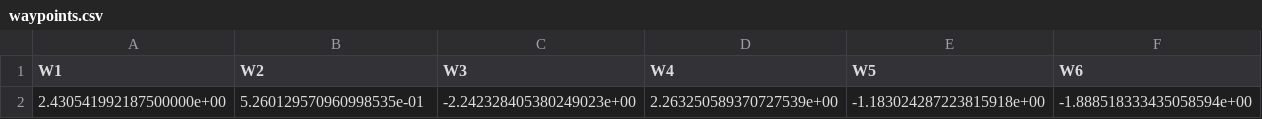
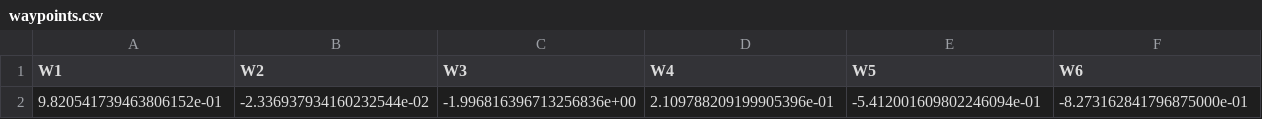
Before and after one commit to jinttai/CVAE, a CSV file: outputs/results/opt_nn_lbfgs/waypoints.csv, drawn as a sheet; only a part is shown; removed rows and columns are numbered as before the commit, all else as after; rows hold the shown columns only; the diff names each change by its address in the sheet, - before the commit and + after, or states it on an @@ line.

```diff
--- a/outputs/results/opt_nn_lbfgs/waypoints.csv
+++ b/outputs/results/opt_nn_lbfgs/waypoints.csv
-row 2: 2.430541992187500000e+00 | 5.260129570960998535e-01 | -2.242328405380249023e+00 | 2.263250589370727539e+00 | -1.183024287223815918e+00 | -1.888518333435058594e+00
+row 2: 9.820541739463806152e-01 | -2.336937934160232544e-02 | -1.996816396713256836e+00 | 2.109788209199905396e-01 | -5.412001609802246094e-01 | -8.273162841796875000e-01
```
Also changed, not shown: outputs/plots/cvae_training_curve/v4.csv, outputs/results/opt_nn_lbfgs/body_orientation.csv, 21 other files.
